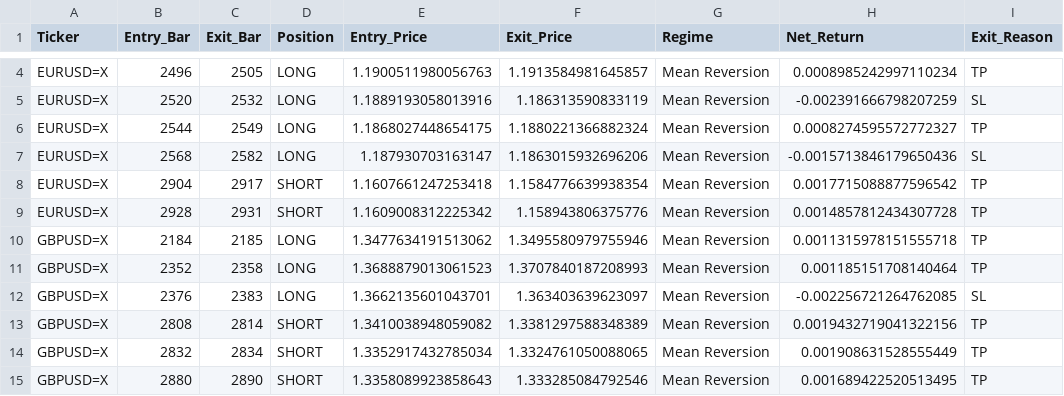
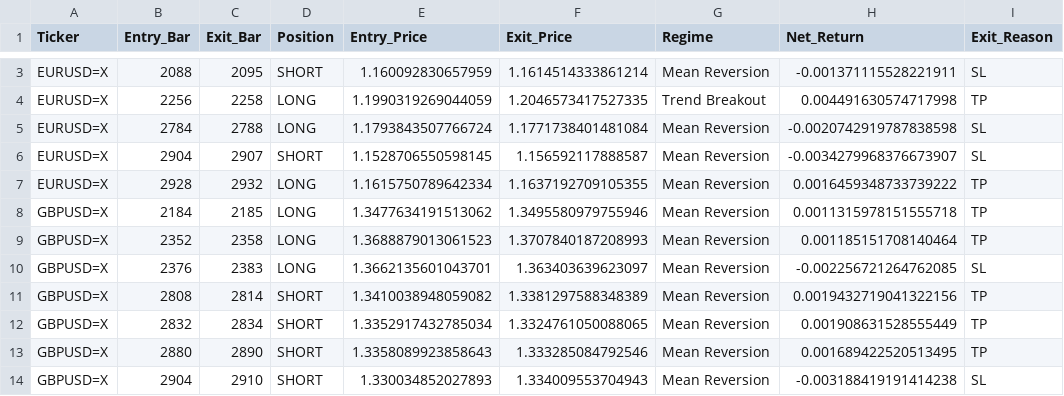
Before and after one commit to victorlemasi/HMM-CODE, a CSV file: backtest_trade_log.csv, drawn as a sheet; only a part is shown, gaps mark what is left out; the shorter side is filled out with more unchanged rows; removed rows and columns are numbered as before the commit, all else as after; the diff covers the shown part only; the diff names each change by its address in the sheet, - before the commit and + after, or states it on an @@ line.

```diff
--- a/backtest_trade_log.csv
+++ b/backtest_trade_log.csv
-row 4: EURUSD=X | 2496 | 2505 | LONG | 1.1900511980056763 | 1.1913584981645857 | Mean Reversion | 0.0008985242997110234 | TP
-B3 (Entry_Bar): 2520
+B3 (Entry_Bar): 2088
-C3 (Exit_Bar): 2532
+C3 (Exit_Bar): 2095
-D3 (Position): LONG
+D3 (Position): SHORT
-E3 (Entry_Price): 1.1889193058013916
+E3 (Entry_Price): 1.160092830657959
-F3 (Exit_Price): 1.186313590833119
+F3 (Exit_Price): 1.1614514333861214
-H3 (Net_Return): -0.002391666798207259
+H3 (Net_Return): -0.001371115528221911
-B4 (Entry_Bar): 2544
+B4 (Entry_Bar): 2256
-C4 (Exit_Bar): 2549
+C4 (Exit_Bar): 2258
-E4 (Entry_Price): 1.1868027448654175
+E4 (Entry_Price): 1.1990319269044059
-F4 (Exit_Price): 1.1880221366882324
+F4 (Exit_Price): 1.2046573417527335
-G4 (Regime): Mean Reversion
+G4 (Regime): Trend Breakout
-H4 (Net_Return): 0.0008274595572772327
+H4 (Net_Return): 0.004491630574717998
-B5 (Entry_Bar): 2568
+B5 (Entry_Bar): 2784
-C5 (Exit_Bar): 2582
+C5 (Exit_Bar): 2788
-E5 (Entry_Price): 1.187930703163147
+E5 (Entry_Price): 1.1793843507766724
-F5 (Exit_Price): 1.1863015932696206
+F5 (Exit_Price): 1.1771738401481084
-H5 (Net_Return): -0.0015713846179650436
+H5 (Net_Return): -0.0020742919787838598
-C6 (Exit_Bar): 2917
+C6 (Exit_Bar): 2907
-E6 (Entry_Price): 1.1607661247253418
+E6 (Entry_Price): 1.1528706550598145
-F6 (Exit_Price): 1.1584776639938354
+F6 (Exit_Price): 1.156592117888587
-H6 (Net_Return): 0.0017715088877596542
+H6 (Net_Return): -0.0034279968376673907
-I6 (Exit_Reason): TP
+I6 (Exit_Reason): SL
-C7 (Exit_Bar): 2931
+C7 (Exit_Bar): 2932
-D7 (Position): SHORT
+D7 (Position): LONG
-E7 (Entry_Price): 1.1609008312225342
+E7 (Entry_Price): 1.1615750789642334
-F7 (Exit_Price): 1.158943806375776
+F7 (Exit_Price): 1.1637192709105355
-H7 (Net_Return): 0.0014857812434307728
+H7 (Net_Return): 0.0016459348733739222
```
Also changed, not shown: 1 removed row and 6 edited cells elsewhere in this file, backtest_results.csv, 1 other file.
